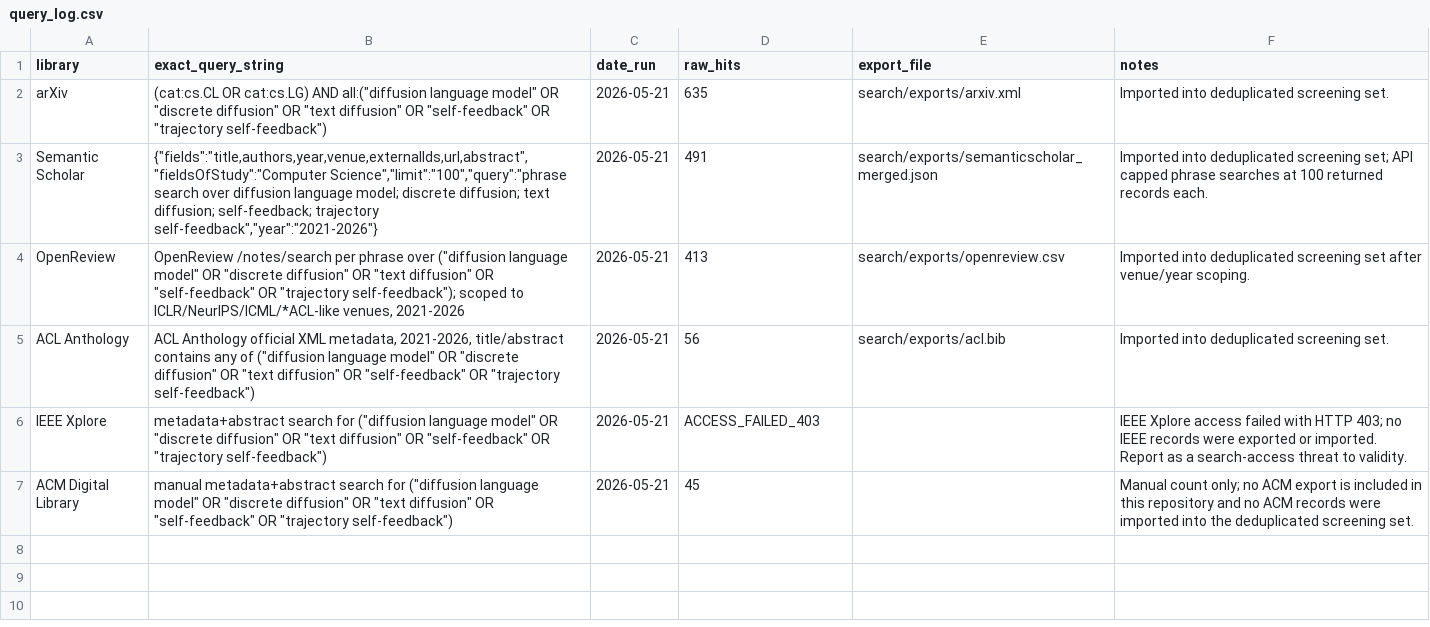
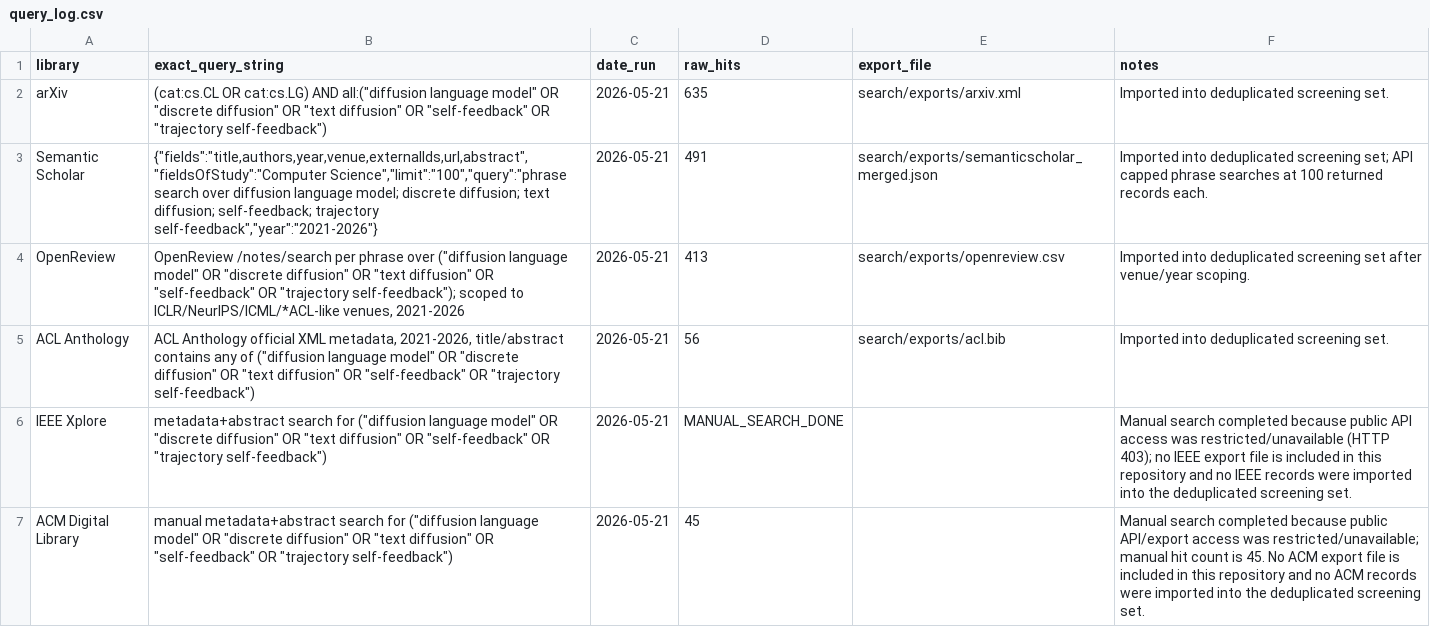
Before and after one commit to Abhijit85/Self_Trajectory_DLM, a CSV file: repro_kit/search/query_log.csv, drawn as a sheet.

Commit message:
Clarify manual search status for IEEE Xplore and ACM Digital Library in README.md, search_log.csv, protocol.md, manual_export_instructions.md, and query_log.csv

```diff
--- a/repro_kit/search/query_log.csv
+++ b/repro_kit/search/query_log.csv
@@ -5,3 +5,3 @@ OpenReview,"OpenReview /notes/search per phrase over (""diffusion language model
 ACL Anthology,"ACL Anthology official XML metadata, 2021-2026, title/abstract contains any of (""diffusion language model"" OR ""discrete diffusion"" OR ""text diffusion"" OR ""self-feedback"" OR ""trajectory self-feedback"")",2026-05-21,56,search/exports/acl.bib,Imported into deduplicated screening set.
-IEEE Xplore,"metadata+abstract search for (""diffusion language model"" OR ""discrete diffusion"" OR ""text diffusion"" OR ""self-feedback"" OR ""trajectory self-feedback"")",2026-05-21,ACCESS_FAILED_403,,IEEE Xplore access failed with HTTP 403; no IEEE records were exported or imported. Report as a search-access threat to validity.
-ACM Digital Library,"manual metadata+abstract search for (""diffusion language model"" OR ""discrete diffusion"" OR ""text diffusion"" OR ""self-feedback"" OR ""trajectory self-feedback"")",2026-05-21,45,,Manual count only; no ACM export is included in this repository and no ACM records were imported into the deduplicated screening set.
+IEEE Xplore,"metadata+abstract search for (""diffusion language model"" OR ""discrete diffusion"" OR ""text diffusion"" OR ""self-feedback"" OR ""trajectory self-feedback"")",2026-05-21,MANUAL_SEARCH_DONE,,Manual search completed because public API access was restricted/unavailable (HTTP 403); no IEEE export file is included in this repository and no IEEE records were imported into the deduplicated screening set.
+ACM Digital Library,"manual metadata+abstract search for (""diffusion language model"" OR ""discrete diffusion"" OR ""text diffusion"" OR ""self-feedback"" OR ""trajectory self-feedback"")",2026-05-21,45,,Manual search completed because public API/export access was restricted/unavailable; manual hit count is 45. No ACM export file is included in this repository and no ACM records were imported into the deduplicated screening set.
```
Also changed, not shown: repro_kit/extraction/search_log.csv, 3 other files.
